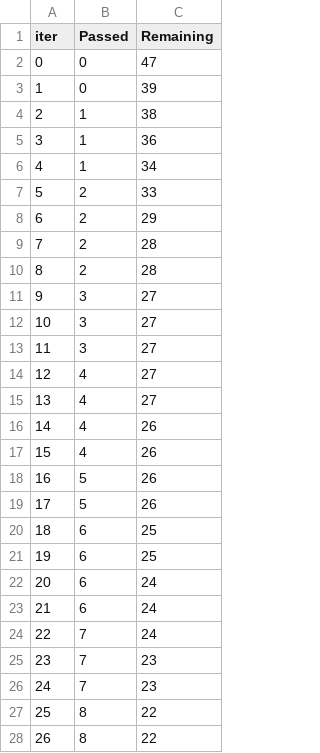
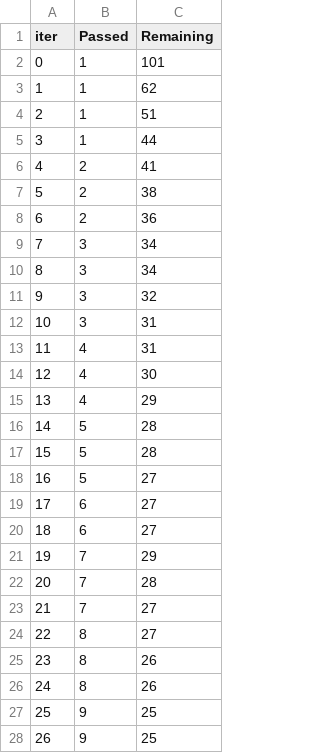
Before and after one commit to Jamie1377/STA410, a TSV file: stock_prediction/docs/catboost_info/time_left.tsv, drawn as a sheet; only a part is shown; the diff covers the shown part only.

```diff
--- a/stock_prediction/docs/catboost_info/time_left.tsv
+++ b/stock_prediction/docs/catboost_info/time_left.tsv
@@ -1,28 +1,28 @@
 iter	Passed	Remaining
-0	0	47
-1	0	39
-2	1	38
-3	1	36
-4	1	34
-5	2	33
-6	2	29
-7	2	28
-8	2	28
-9	3	27
-10	3	27
-11	3	27
-12	4	27
-13	4	27
-14	4	26
-15	4	26
-16	5	26
-17	5	26
-18	6	25
-19	6	25
-20	6	24
-21	6	24
-22	7	24
-23	7	23
-24	7	23
-25	8	22
-26	8	22
+0	1	101
+1	1	62
+2	1	51
+3	1	44
+4	2	41
+5	2	38
+6	2	36
+7	3	34
+8	3	34
+9	3	32
+10	3	31
+11	4	31
+12	4	30
+13	4	29
+14	5	28
+15	5	28
+16	5	27
+17	6	27
+18	6	27
+19	7	29
+20	7	28
+21	7	27
+22	8	27
+23	8	26
+24	8	26
+25	9	25
+26	9	25
```
Also changed, not shown: 132 edited cells elsewhere in this file, stock_prediction/docs/catboost_info/learn_error.tsv, 4 other files.
